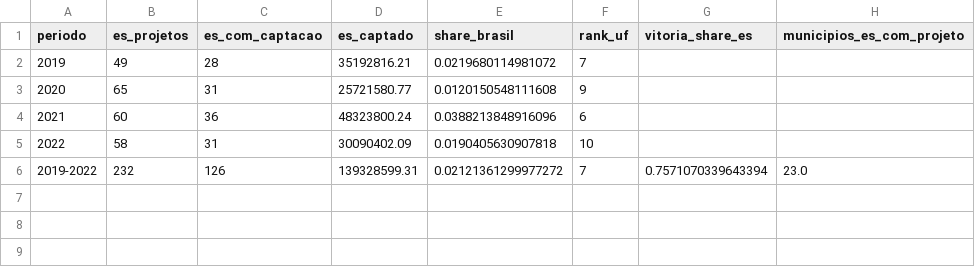
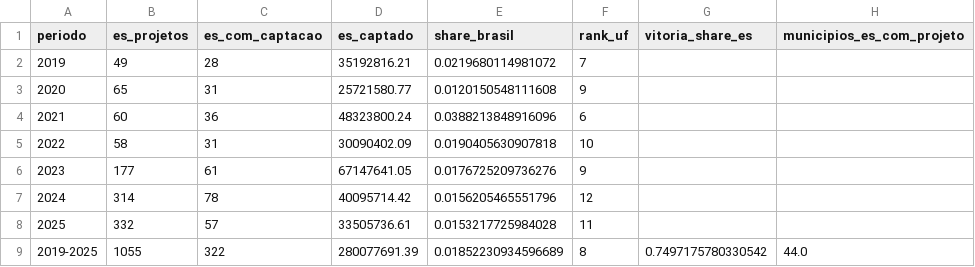
Before and after one commit to fcarva/aval-pol, a CSV file: analise/tabelas/03e_rouanet_es.csv, drawn as a sheet.

```diff
--- a/analise/tabelas/03e_rouanet_es.csv
+++ b/analise/tabelas/03e_rouanet_es.csv
@@ -5,2 +5,5 @@ periodo,es_projetos,es_com_captacao,es_captado,share_brasil,rank_uf,vitoria_shar
 2022,58,31,30090402.09,0.0190405630907818,10,,
-2019-2022,232,126,139328599.31,0.02121361299977272,7,0.7571070339643394,23.0
+2023,177,61,67147641.05,0.0176725209736276,9,,
+2024,314,78,40095714.42,0.0156205465551796,12,,
+2025,332,57,33505736.61,0.0153217725984028,11,,
+2019-2025,1055,322,280077691.39,0.01852230934596689,8,0.7497175780330542,44.0
```
Also changed, not shown: analise/tabelas/03_proponentes_ranking.csv, analise/tabelas/13_versoes_captados_fila.csv, 6 other files.
